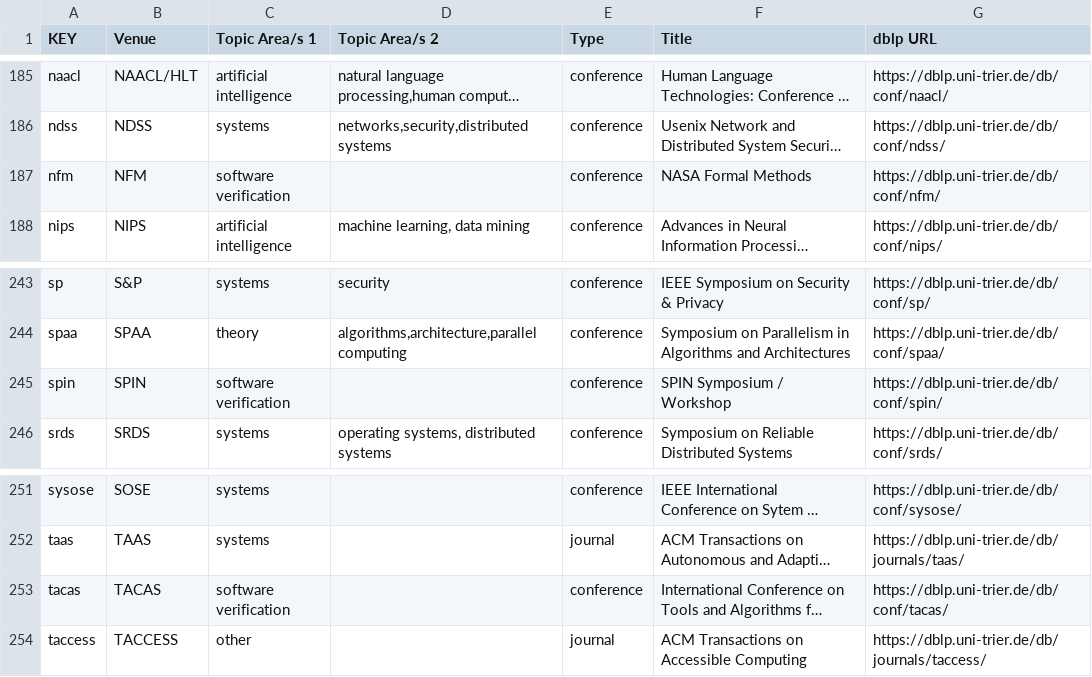
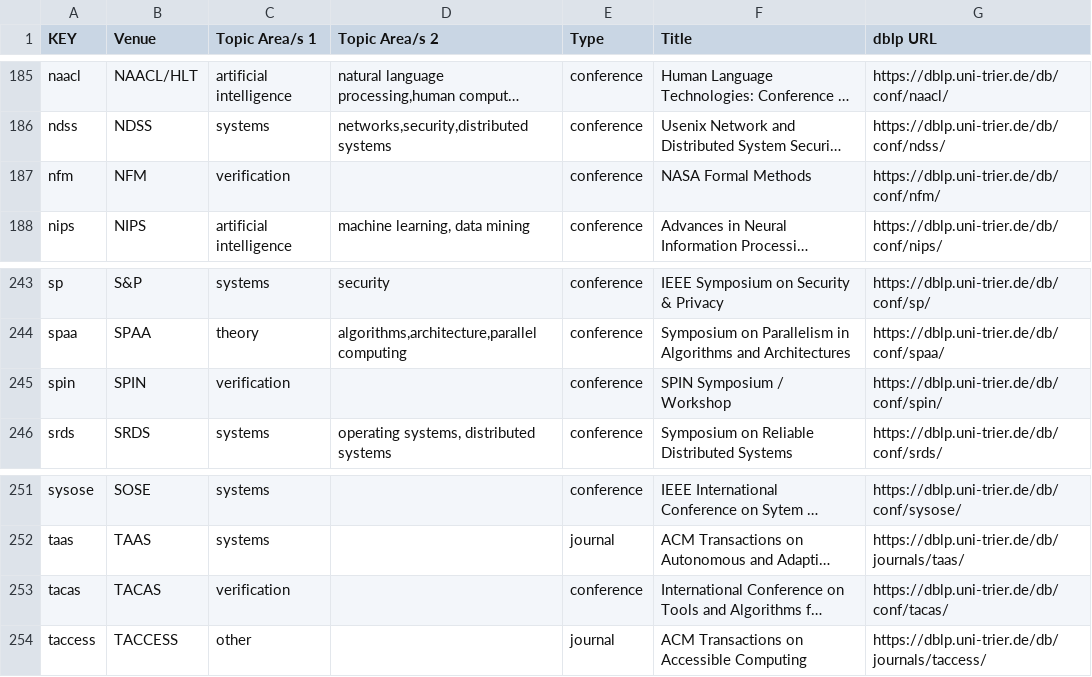
Before and after one commit to csmetrics/csmetrics.net, a CSV file: app/data/venue_list.csv, drawn as a sheet; only a part is shown, gaps mark what is left out; long unchanged cells end in …; the diff names each change by its address in the sheet, - before the commit and + after, or states it on an @@ line.

Commit message:
move software verification venues to verification

```diff
--- a/app/data/venue_list.csv
+++ b/app/data/venue_list.csv
-C187 (Topic Area/s 1): software verification
+C187 (Topic Area/s 1): verification
-C245 (Topic Area/s 1): software verification
+C245 (Topic Area/s 1): verification
-C253 (Topic Area/s 1): software verification
+C253 (Topic Area/s 1): verification
```
